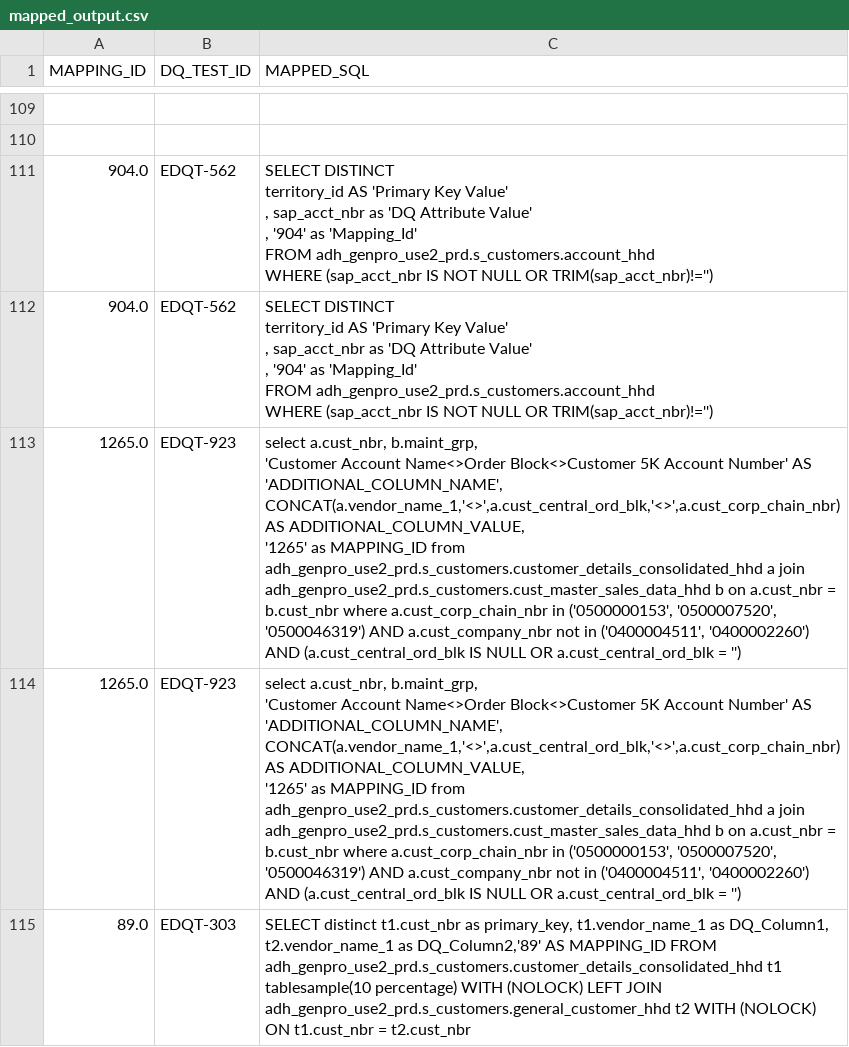
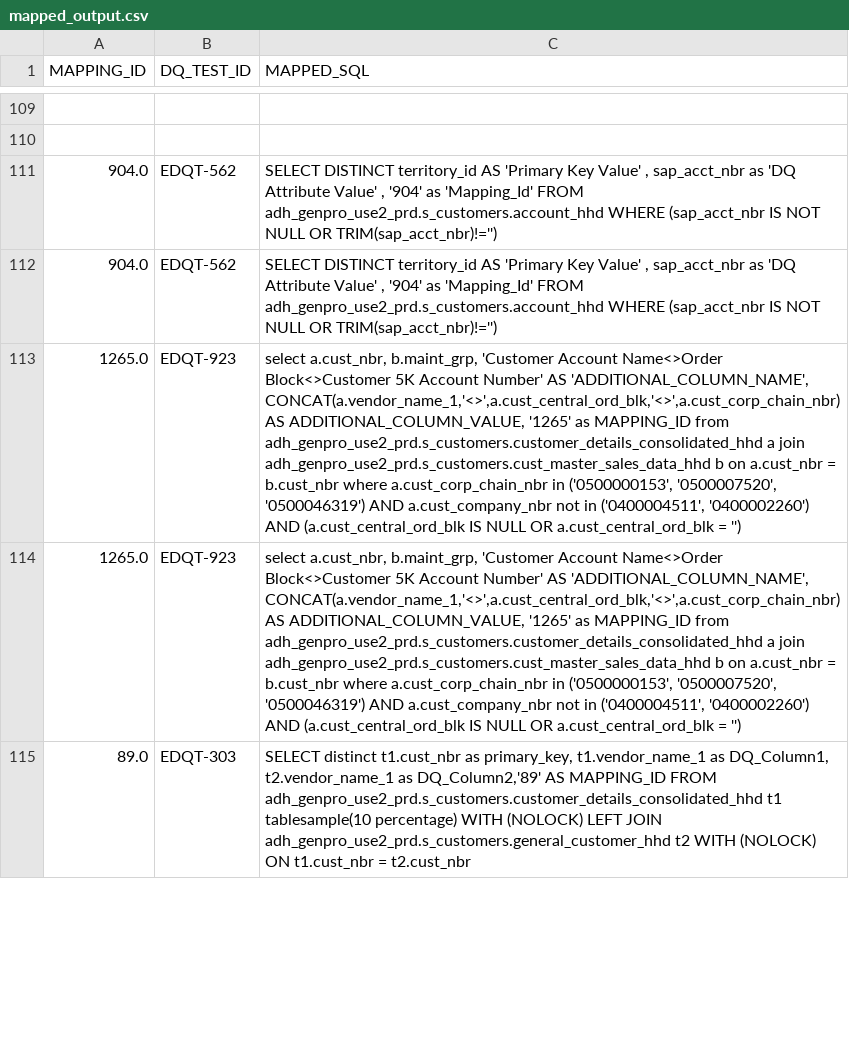
Before and after one commit to jefftenb-db/data_mapping, a CSV file: mapped_output.csv, drawn as a sheet; only a part is shown, gaps mark what is left out; the diff covers the shown part only; the diff names each change by its address in the sheet, - before the commit and + after, or states it on an @@ line.

```diff
--- a/mapped_output.csv
+++ b/mapped_output.csv
-C111:C112 (MAPPED_SQL): …OR TRIM(sap_acct_nbr)!='')
+C111:C112 (MAPPED_SQL): …OR TRIM(sap_acct_nbr)!='')
-C113:C114 (MAPPED_SQL): …= '')
+C113:C114 (MAPPED_SQL): …= '')
```
Also changed, not shown: 30 edited cells elsewhere in this file, 9 other files.
